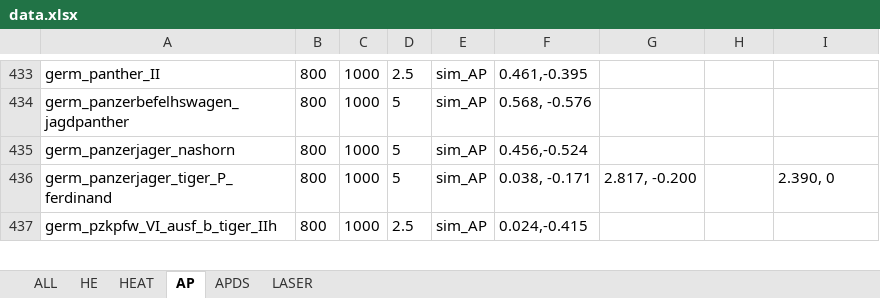
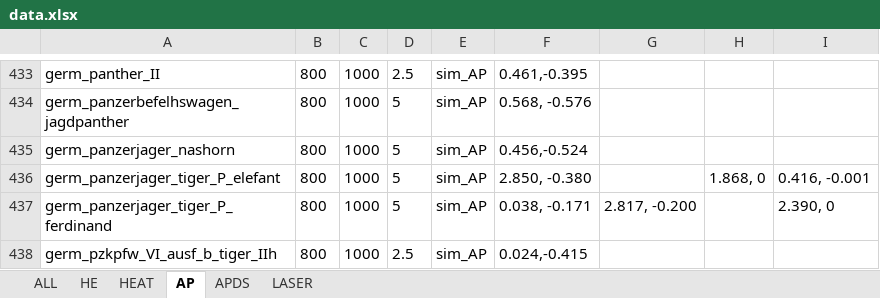
Before and after one commit to ShubbeLeontij/sightgenerator, an Excel workbook: data.xlsx, sheet AP, drawn as a sheet; only a part is shown, gaps mark what is left out; values as stored, in another font and other column widths than the file's, no borders; the diff names each change by its address in the sheet, - before the commit and + after, or states it on an @@ line.

```diff
--- a/data.xlsx (sheet AP)
+++ b/data.xlsx (sheet AP)
+row 436: germ_panzerjager_tiger_P_elefant | 800 | 1000 | 5 | sim_AP | 2.850, -0.380 |  | 1.868, 0 | 0.416, -0.001
```
Also changed, not shown: sheet ALL, sheet APDS, sheet HEAT, sheet LASER, 2 other files.
